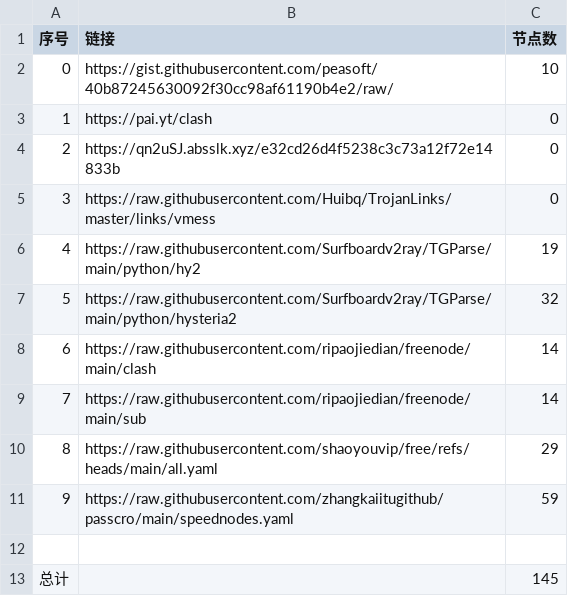
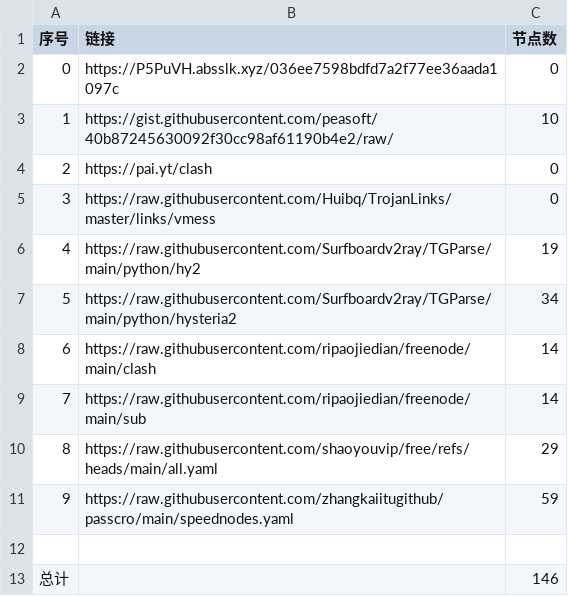
Before and after one commit to aungphyohtet1/Hysteria-SG-JP, a CSV file: list_result.csv, drawn as a sheet.

```diff
--- a/list_result.csv
+++ b/list_result.csv
@@ -1,8 +1,8 @@
 序号,链接,节点数
-0,https://gist.githubusercontent.com/peasoft/40b87245630092f30cc98af61190b4e2/raw/,10
-1,https://pai.yt/clash,0
-2,https://qn2uSJ.absslk.xyz/e32cd26d4f5238c3c73a12f72e14833b,0
+0,https://P5PuVH.absslk.xyz/036ee7598bdfd7a2f77ee36aada1097c,0
+1,https://gist.githubusercontent.com/peasoft/40b87245630092f30cc98af61190b4e2/raw/,10
+2,https://pai.yt/clash,0
 3,https://raw.githubusercontent.com/Huibq/TrojanLinks/master/links/vmess,0
 4,https://raw.githubusercontent.com/Surfboardv2ray/TGParse/main/python/hy2,19
-5,https://raw.githubusercontent.com/Surfboardv2ray/TGParse/main/python/hysteria2,32
+5,https://raw.githubusercontent.com/Surfboardv2ray/TGParse/main/python/hysteria2,34
 6,https://raw.githubusercontent.com/ripaojiedian/freenode/main/clash,14
@@ -12,2 +12,2 @@
 
-总计,,145
+总计,,146
```
Also changed, not shown: 8 other files.
